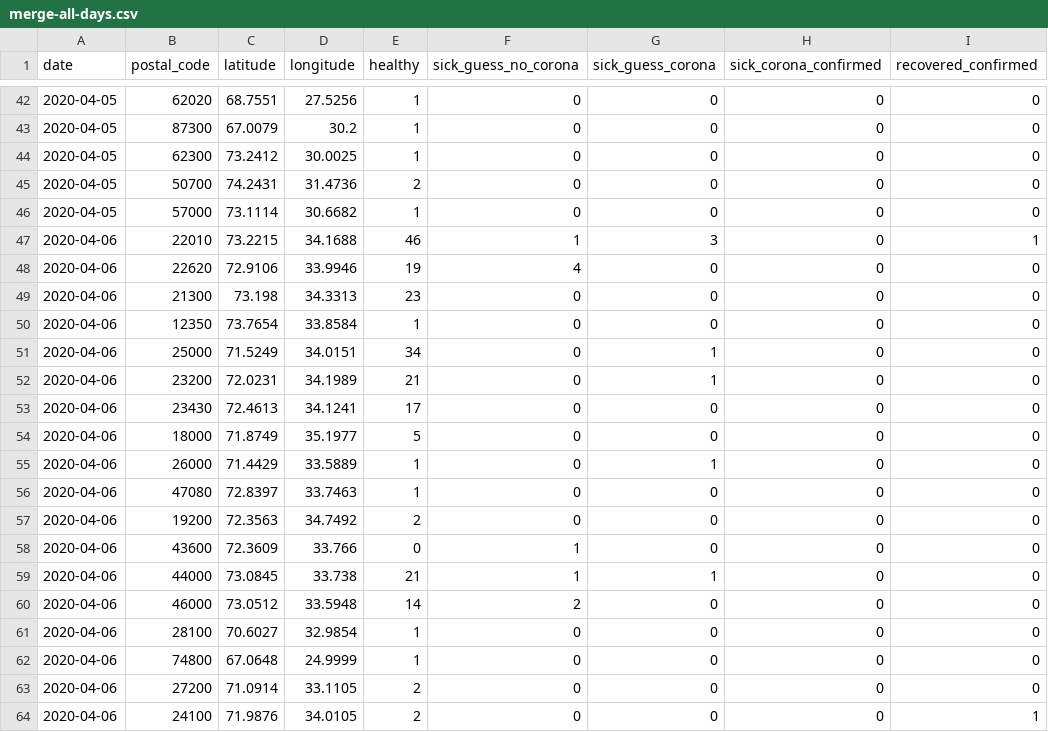
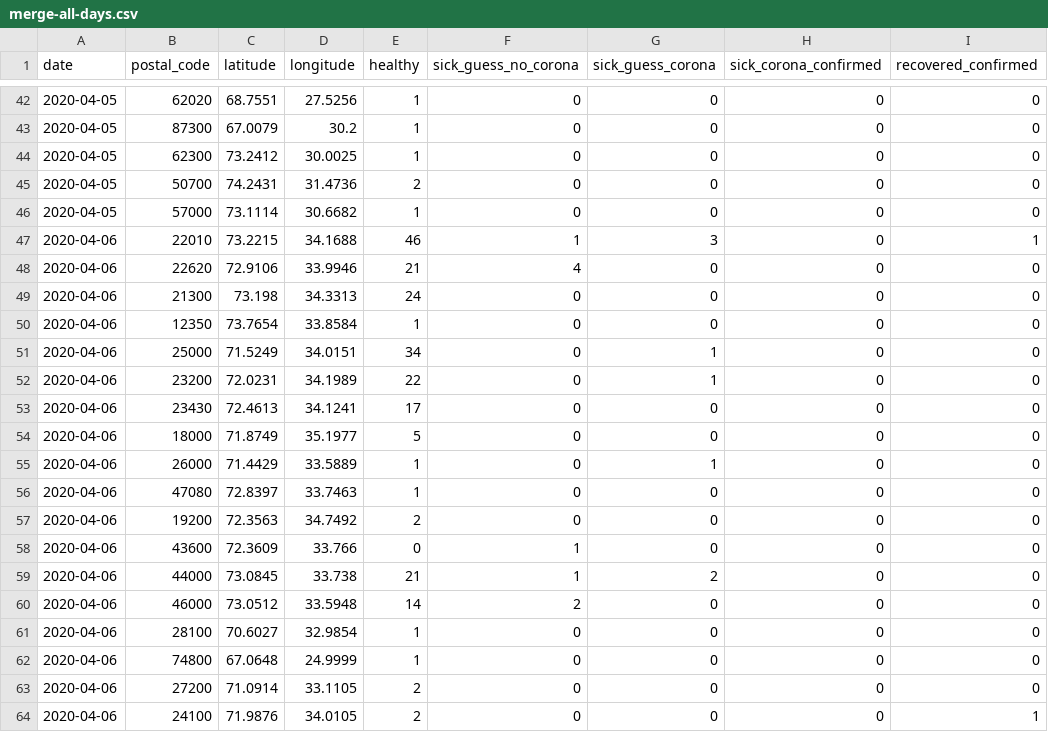
Before and after one commit to Covid-19-self-report-PAK/datasets-pak, a CSV file: merge-all-days.csv, drawn as a sheet; only a part is shown, gaps mark what is left out; the diff names each change by its address in the sheet, - before the commit and + after, or states it on an @@ line.

Commit message:
Update merge-all-days.csv

```diff
--- a/merge-all-days.csv
+++ b/merge-all-days.csv
-E48 (healthy): 19
+E48 (healthy): 21
-E49 (healthy): 23
+E49 (healthy): 24
-E52 (healthy): 21
+E52 (healthy): 22
-G59 (sick_guess_corona): 1
+G59 (sick_guess_corona): 2
```
